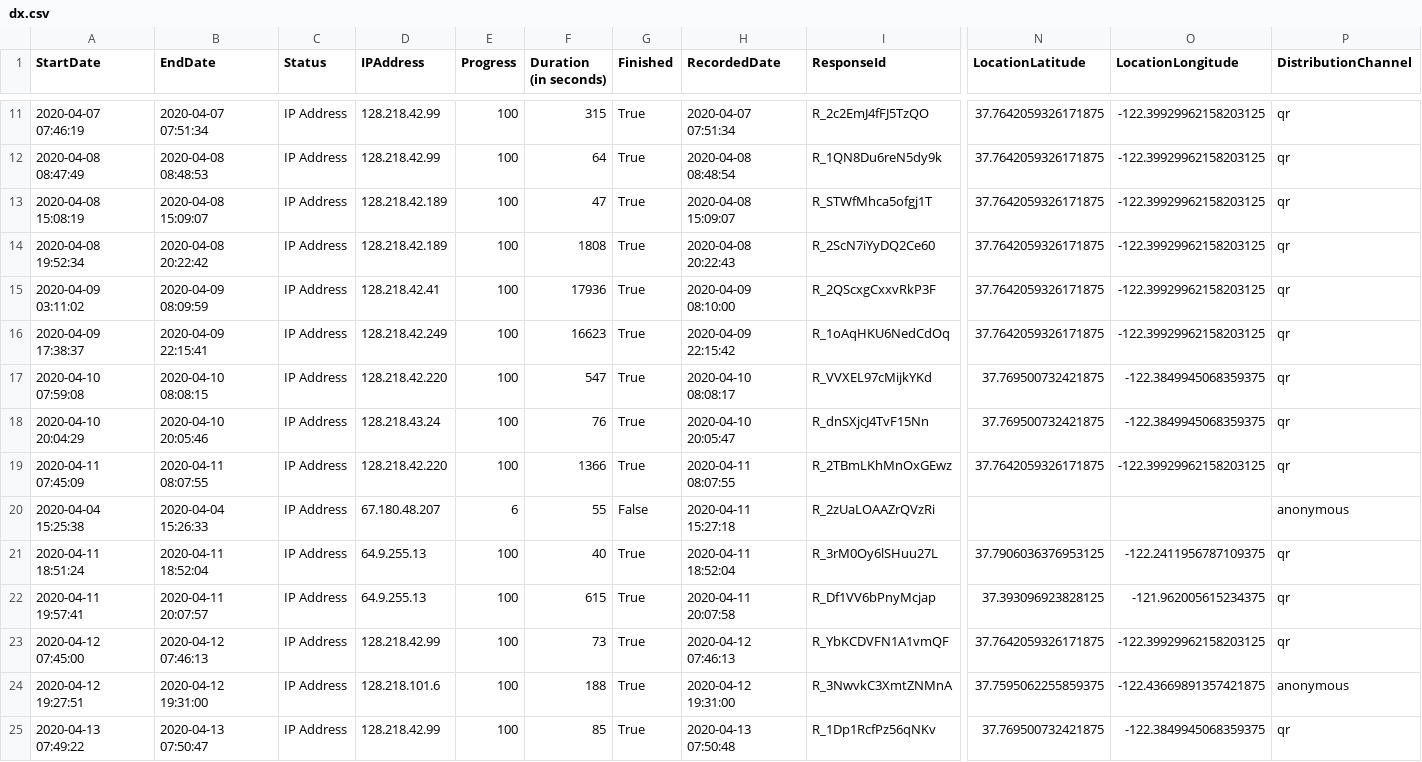
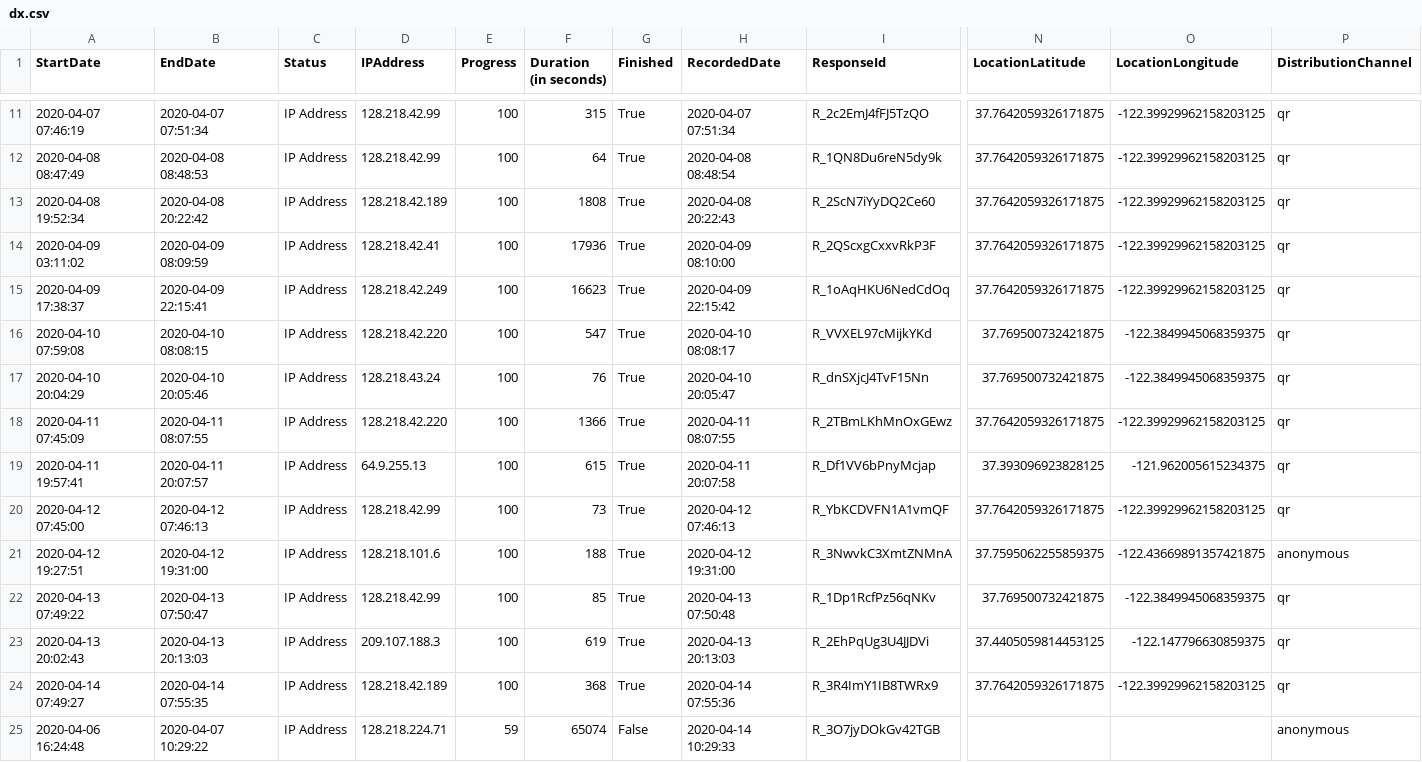
Before and after one commit to lawtj/dx, a CSV file: dx.csv, drawn as a sheet; only a part is shown, gaps mark what is left out; removed rows and columns are numbered as before the commit, all else as after; rows hold the shown columns only; the diff names each change by its address in the sheet, - before the commit and + after, or states it on an @@ line.

Commit message:
Add files via upload

```diff
--- a/dx.csv
+++ b/dx.csv
-row 13: 2020-04-08 15:08:19 | 2020-04-08 15:09:07 | IP Address | 128.218.42.189 | 100 | 47 | True | 2020-04-08 15:09:07 | R_STWfMhca5ofgj1T | 37.7642059326171875 | -122.39929962158203125 | qr
-row 20: 2020-04-04 15:25:38 | 2020-04-04 15:26:33 | IP Address | 67.180.48.207 | 6 | 55 | False | 2020-04-11 15:27:18 | R_2zUaLOAAZrQVzRi |  |  | anonymous
-row 21: 2020-04-11 18:51:24 | 2020-04-11 18:52:04 | IP Address | 64.9.255.13 | 100 | 40 | True | 2020-04-11 18:52:04 | R_3rM0Oy6lSHuu27L | 37.7906036376953125 | -122.2411956787109375 | qr
+row 23: 2020-04-13 20:02:43 | 2020-04-13 20:13:03 | IP Address | 209.107.188.3 | 100 | 619 | True | 2020-04-13 20:13:03 | R_2EhPqUg3U4JJDVi | 37.4405059814453125 | -122.147796630859375 | qr
+row 24: 2020-04-14 07:49:27 | 2020-04-14 07:55:35 | IP Address | 128.218.42.189 | 100 | 368 | True | 2020-04-14 07:55:36 | R_3R4ImY1IB8TWRx9 | 37.7642059326171875 | -122.39929962158203125 | qr
+row 25: 2020-04-06 16:24:48 | 2020-04-07 10:29:22 | IP Address | 128.218.224.71 | 59 | 65074 | False | 2020-04-14 10:29:33 | R_3O7jyDOkGv42TGB |  |  | anonymous
```
